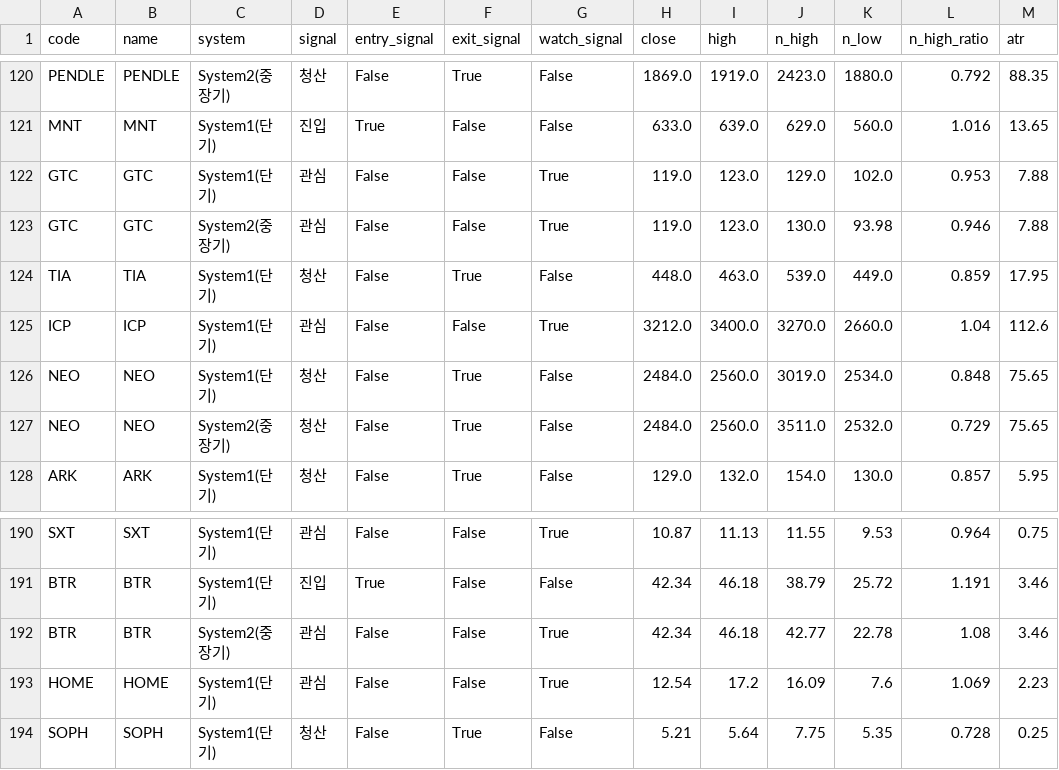
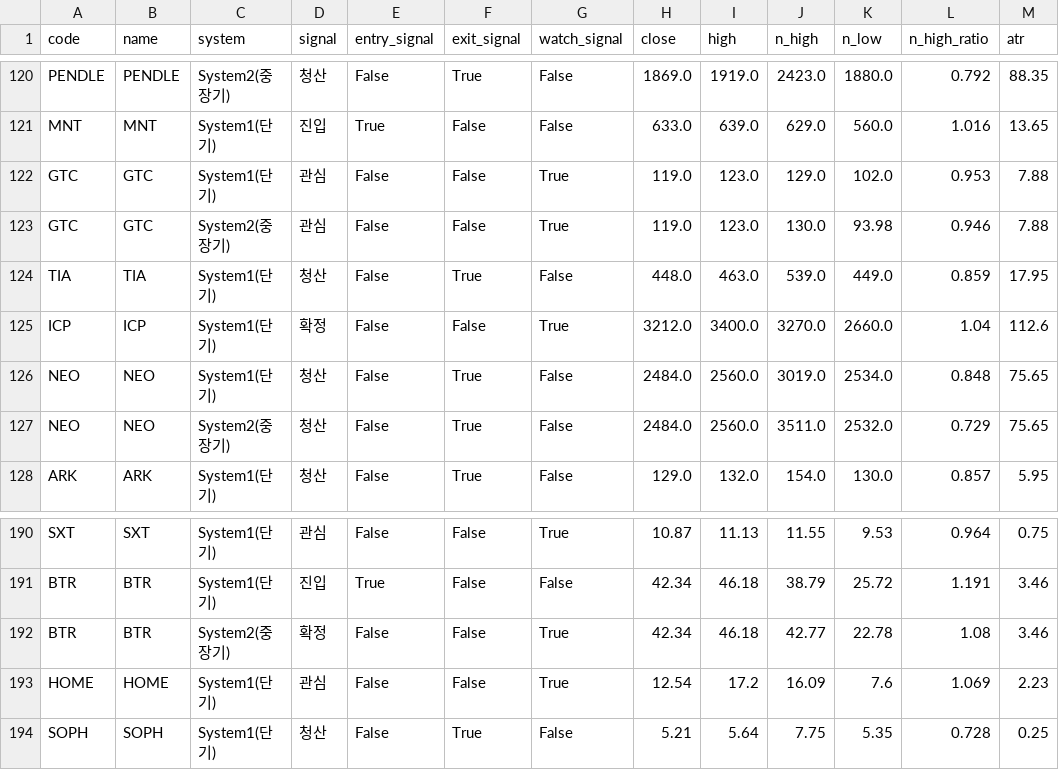
Before and after one commit to harmi6005/turtle-screener, a CSV file: data/turtle_bithumb_result.csv, drawn as a sheet; only a part is shown, gaps mark what is left out.

```diff
--- a/data/turtle_bithumb_result.csv
+++ b/data/turtle_bithumb_result.csv
@@ -124,3 +124,3 @@ GTC,GTC,System2(중장기),관심,False,False,True,119.0,123.0,130.0,93.98,0.946
 TIA,TIA,System1(단기),청산,False,True,False,448.0,463.0,539.0,449.0,0.859,17.95
-ICP,ICP,System1(단기),관심,False,False,True,3212.0,3400.0,3270.0,2660.0,1.04,112.6
+ICP,ICP,System1(단기),확정,False,False,True,3212.0,3400.0,3270.0,2660.0,1.04,112.6
 NEO,NEO,System1(단기),청산,False,True,False,2484.0,2560.0,3019.0,2534.0,0.848,75.65
@@ -191,3 +191,3 @@ SXT,SXT,System1(단기),관심,False,False,True,10.87,11.13,11.55,9.53,0.964,0.7
 BTR,BTR,System1(단기),진입,True,False,False,42.34,46.18,38.79,25.72,1.191,3.46
-BTR,BTR,System2(중장기),관심,False,False,True,42.34,46.18,42.77,22.78,1.08,3.46
+BTR,BTR,System2(중장기),확정,False,False,True,42.34,46.18,42.77,22.78,1.08,3.46
 HOME,HOME,System1(단기),관심,False,False,True,12.54,17.2,16.09,7.6,1.069,2.23
```
Also changed, not shown: data/turtle_us_result.csv.
